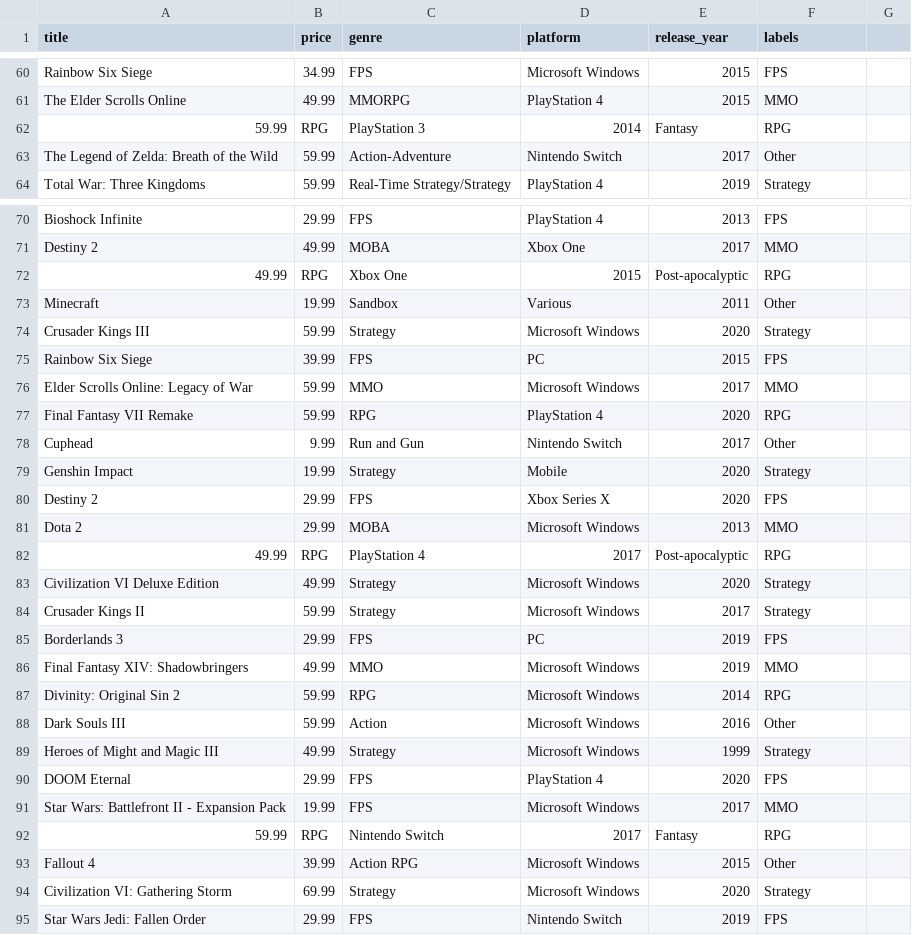
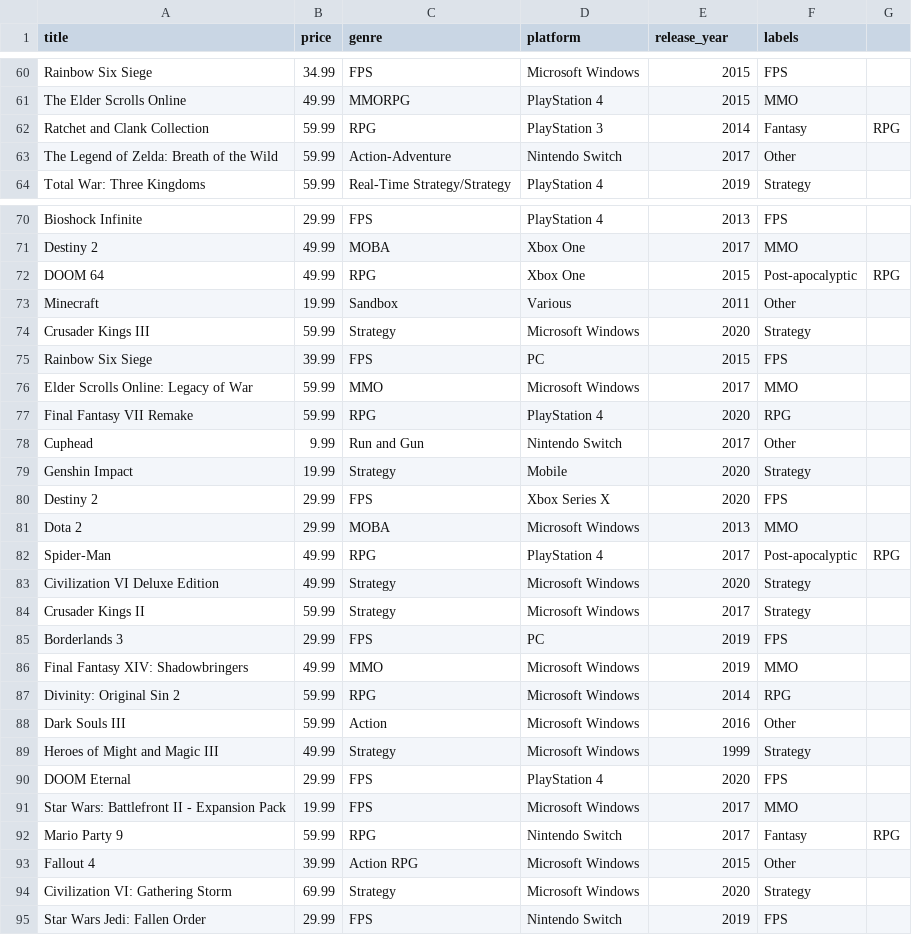
Before and after one commit to JokerJer1/csvparse, a CSV file: games.csv, drawn as a sheet; only a part is shown, gaps mark what is left out; removed rows and columns are numbered as before the commit, all else as after; the diff covers the shown part only; the diff names each change by its address in the sheet, - before the commit and + after, or states it on an @@ line.

```diff
--- a/games.csv
+++ b/games.csv
-row 62: 59.99 | RPG | PlayStation 3 | 2014 | Fantasy | RPG
+row 62: Ratchet and Clank Collection | 59.99 | RPG | PlayStation 3 | 2014 | Fantasy | RPG
-row 72: 49.99 | RPG | Xbox One | 2015 | Post-apocalyptic | RPG
+row 72: DOOM 64 | 49.99 | RPG | Xbox One | 2015 | Post-apocalyptic | RPG
-row 82: 49.99 | RPG | PlayStation 4 | 2017 | Post-apocalyptic | RPG
+row 82: Spider-Man | 49.99 | RPG | PlayStation 4 | 2017 | Post-apocalyptic | RPG
-row 92: 59.99 | RPG | Nintendo Switch | 2017 | Fantasy | RPG
+row 92: Mario Party 9 | 59.99 | RPG | Nintendo Switch | 2017 | Fantasy | RPG
```
Also changed, not shown: 5 added rows and 5 removed rows elsewhere in this file, 2 other files.
